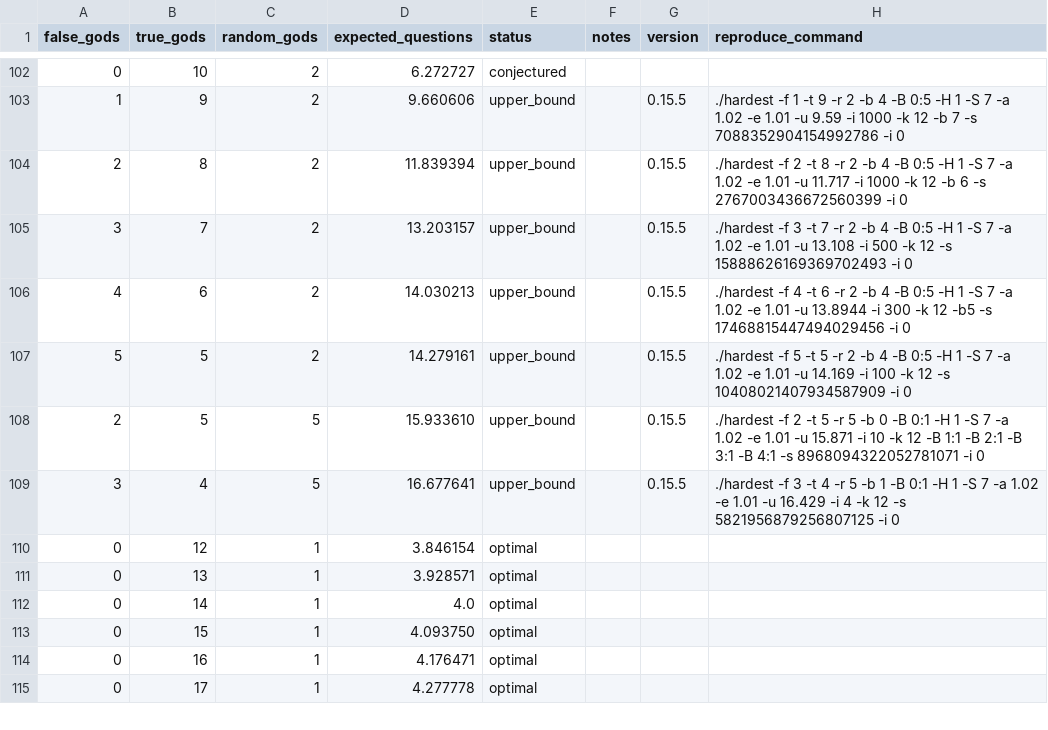
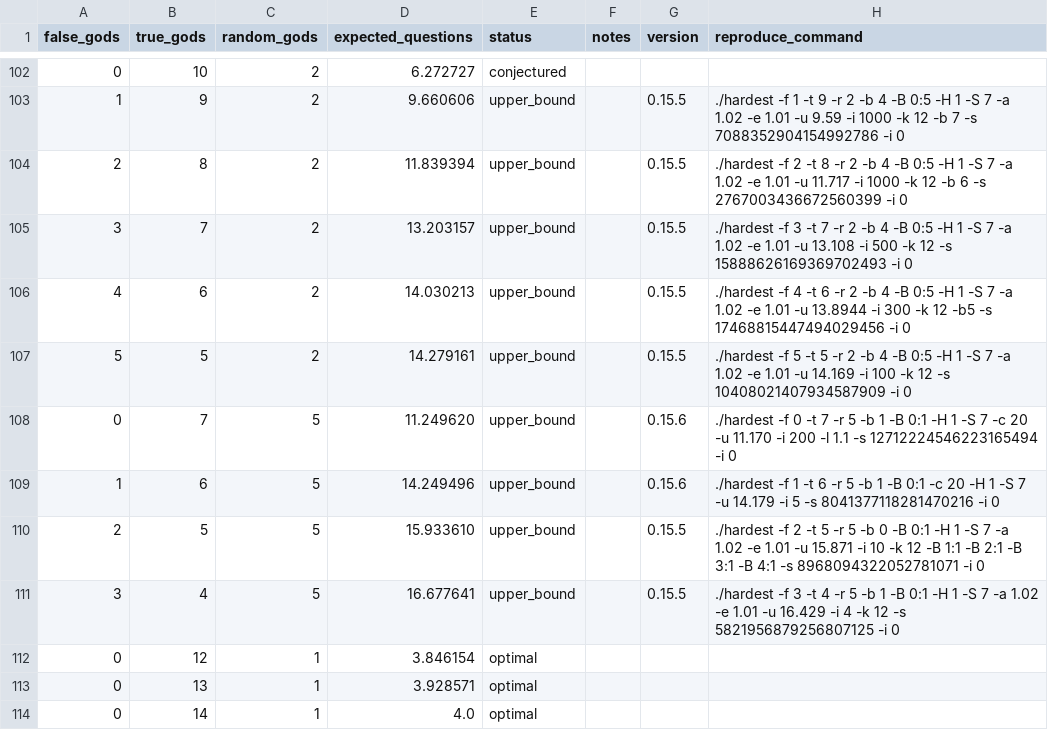
Before and after one commit to DanielVallstrom/hardest, a CSV file: best_known_bounds.csv, drawn as a sheet; only a part is shown, gaps mark what is left out; the shorter side is filled out with more unchanged rows; the diff names each change by its address in the sheet, - before the commit and + after, or states it on an @@ line.

Commit message:
Update best_known_bounds.csv with new entries

```diff
--- a/best_known_bounds.csv
+++ b/best_known_bounds.csv
+row 108: 0 | 7 | 5 | 11.249620 | upper_bound |  | 0.15.6 | ./hardest -f 0 -t 7 -r 5 -b 1 -B 0:1 -H 1 -S 7 -c 20 -u 11.170 -i 200 -l 1.1 -s 12712224546223165494 -i 0
+row 109: 1 | 6 | 5 | 14.249496 | upper_bound |  | 0.15.6 | ./hardest -f 1 -t 6 -r 5 -b 1 -B 0:1 -c 20 -H 1 -S 7 -u 14.179 -i 5 -s 8041377118281470216 -i 0
```
